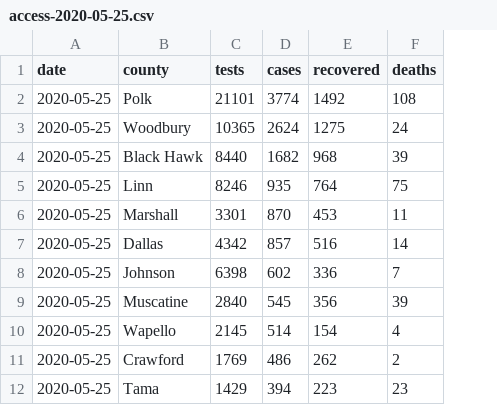
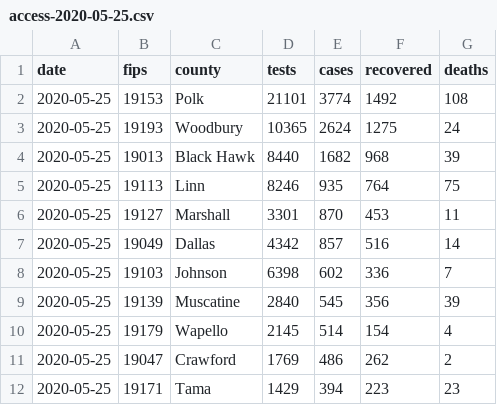
Before and after one commit to ijlyttle/iowa-covid-data, a CSV file: data/scrape-site/access-2020-05-25.csv, drawn as a sheet; only a part is shown; the diff names each change by its address in the sheet, - before the commit and + after, or states it on an @@ line.

Commit message:
add merged data

```diff
--- a/data/scrape-site/access-2020-05-25.csv
+++ b/data/scrape-site/access-2020-05-25.csv
+column B (fips), rows 2-12: 19153 | 19193 | 19013 | 19113 | 19127 | 19049 | 19103 | 19139 | 19179 | 19047 | 19171
```
Also changed, not shown: data/scrape-site/access-2020-05-26.csv, data/scrape-site/access-2020-05-27.csv, 7 other files.
